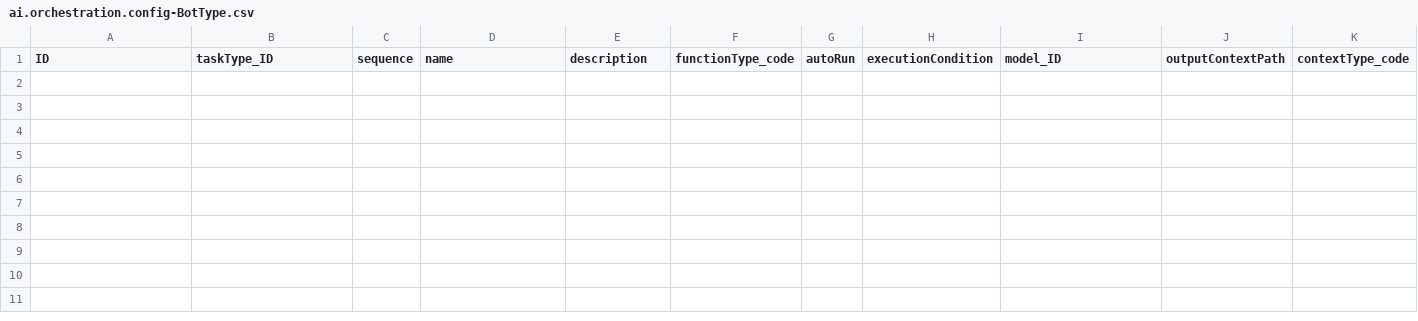
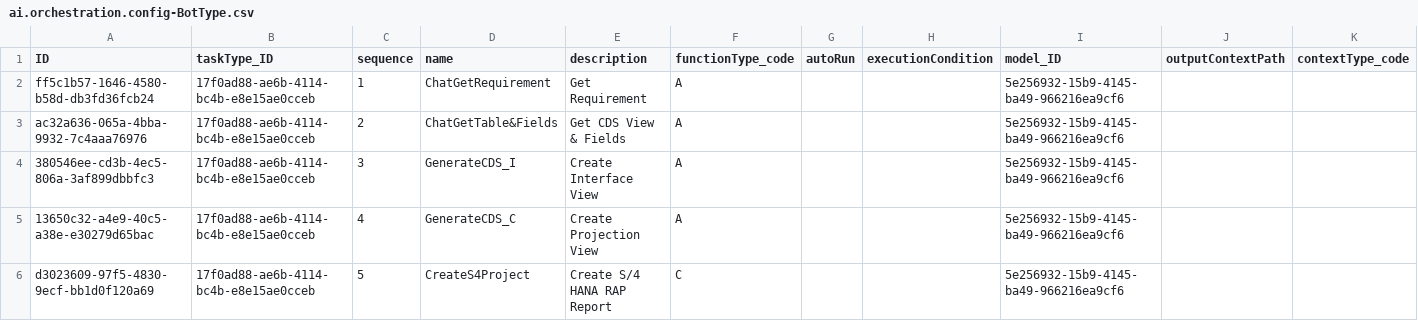
Before and after one commit to graconfig/ai2code, a CSV file: db/data/ai.orchestration.config-BotType.csv, drawn as a sheet; only a part is shown; rows hold the shown columns only; the diff names each change by its address in the sheet, - before the commit and + after, or states it on an @@ line.

```diff
--- a/db/data/ai.orchestration.config-BotType.csv
+++ b/db/data/ai.orchestration.config-BotType.csv
+row 2: ff5c1b57-1646-4580-b58d-db3fd36fcb24 | 17f0ad88-ae6b-4114-bc4b-e8e15ae0cceb | 1 | ChatGetRequirement | Get Requirement | A |  |  | 5e256932-15b9-4145-ba49-966216ea9cf6
+row 3: ac32a636-065a-4bba-9932-7c4aaa76976 | 17f0ad88-ae6b-4114-bc4b-e8e15ae0cceb | 2 | ChatGetTable&Fields | Get CDS View & Fields | A |  |  | 5e256932-15b9-4145-ba49-966216ea9cf6
+row 4: 380546ee-cd3b-4ec5-806a-3af899dbbfc3 | 17f0ad88-ae6b-4114-bc4b-e8e15ae0cceb | 3 | GenerateCDS_I | Create Interface View | A |  |  | 5e256932-15b9-4145-ba49-966216ea9cf6
+row 5: 13650c32-a4e9-40c5-a38e-e30279d65bac | 17f0ad88-ae6b-4114-bc4b-e8e15ae0cceb | 4 | GenerateCDS_C | Create Projection View | A |  |  | 5e256932-15b9-4145-ba49-966216ea9cf6
+row 6: d3023609-97f5-4830-9ecf-bb1d0f120a69 | 17f0ad88-ae6b-4114-bc4b-e8e15ae0cceb | 5 | CreateS4Project | Create S/4 HANA RAP Report | C |  |  | 5e256932-15b9-4145-ba49-966216ea9cf6
```
Also changed, not shown: 15 other files.
